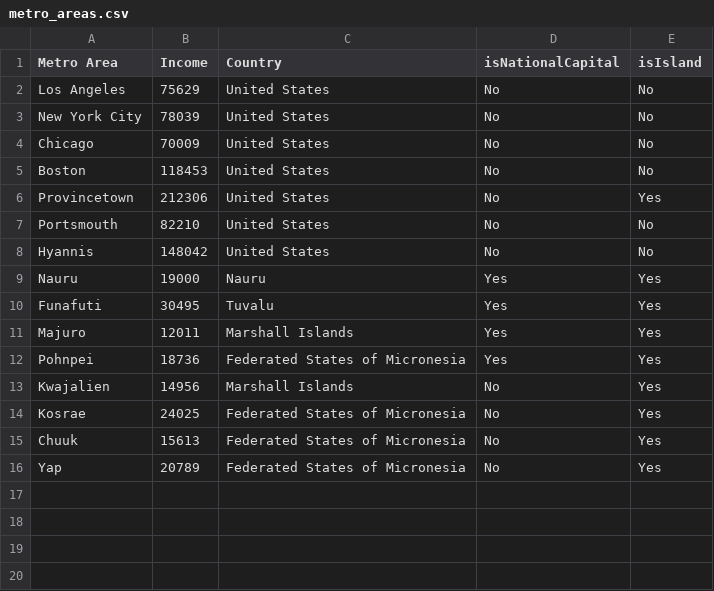
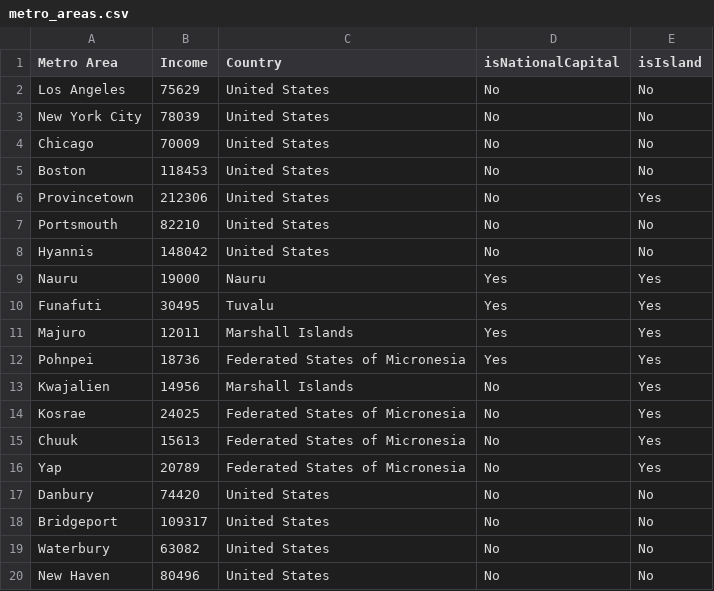
Before and after one commit to johnbrussell/airline-game, a CSV file: data/metro_areas.csv, drawn as a sheet.

```diff
--- a/data/metro_areas.csv
+++ b/data/metro_areas.csv
@@ -16 +16,5 @@ Chuuk,15613,Federated States of Micronesia,No,Yes
 Yap,20789,Federated States of Micronesia,No,Yes
+Danbury,74420,United States,No,No
+Bridgeport,109317,United States,No,No
+Waterbury,63082,United States,No,No
+New Haven,80496,United States,No,No
```
Also changed, not shown: data/airports.csv, data/populations.csv, 1 other file.
